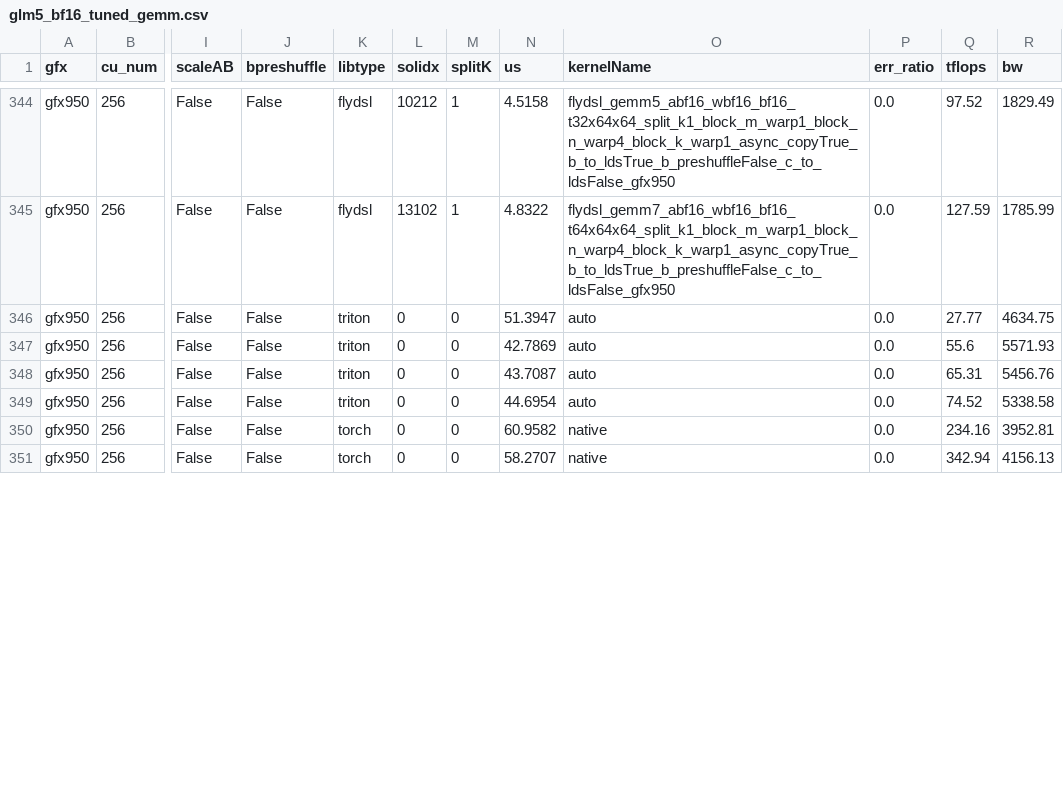
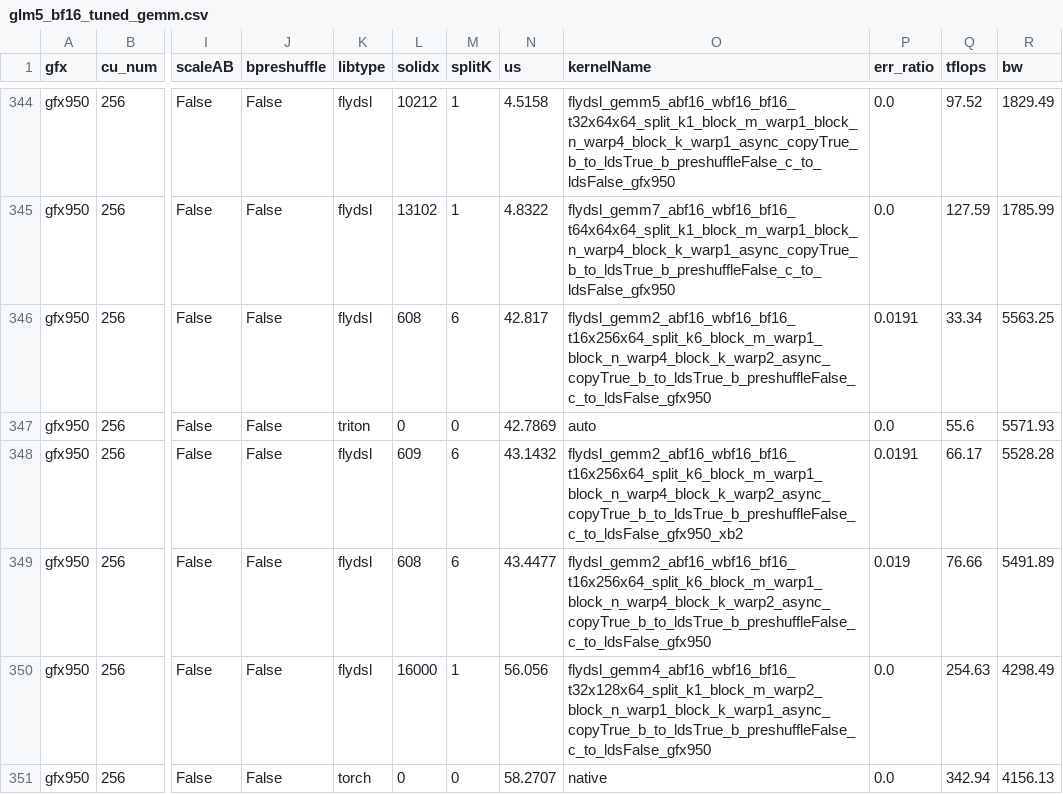
Before and after one commit to xiaobochen-amd/aiter, a CSV file: aiter/configs/model_configs/glm5_bf16_tuned_gemm.csv, drawn as a sheet; only a part is shown, gaps mark what is left out; the diff covers the shown part only; the diff names each change by its address in the sheet, - before the commit and + after, or states it on an @@ line.

Commit message:
flydsl: let the tuner see kernels whose tile_n does not divide N
The splitk hgemm kernel already clamps and predicates its last N tile --
that is what "Clamping and predicating the last N tile frees tile_n from
N's divisors" in splitk_hgemm.py refers to, and N_TAIL_PREDICATE guards
the epilogue for it. But two candidate filters still required tile_n to
divide N exactly, one in the catalog builder and one in the tuner, so
nothing could ever reach that path. Shapes whose N is not a multiple of
the tile width had no FlyDSL candidate at all.

Relax both to what the kernel actually asserts: the predicated path needs
B staged through LDS and N aligned to the 8-element global load vector.
N < tile_n is still rejected, since BLOCK_N reduces to tile_n and the
kernel asserts n >= BLOCK_N.

GLM-5.2 feels this through vocab_size = 154880 = 2^7 * 5 * 11^2, whose
11^2 survives the division by TP: lm_head is 19360 at TP8 and 38720 at
TP4, and 19360 % 64 is 32. Catalog sizes for the affected shapes go from
0 to 22724 (19360x6144), 0 to 9921 (160x6144) and 306 to 22724
(38720x6144).

Retuning the decode M range on top of that, FlyDSL now wins 26 of the 39
points that have candidates:

  160x6144      +42% to +51% on M=8..64, previously all torch/triton
  19360x6144    +11% to +17% on M=1..8 and M=32..64, previously no entry
  38720x6144    +1% to +2% on six points

Points where it loses keep their existing entry. 38720x6144 is the
notable one: 38720 % 64 is 0 but % 128 is 64, so the wide tiles it would
otherwise pick have to run predicated, and at M=24/60/84 that lands 29%
to 44% behind triton/torch. 32x6144 stays uncovered -- N=32 is below the
smallest tile_n and no predication helps that.

```diff
--- a/aiter/configs/model_configs/glm5_bf16_tuned_gemm.csv
+++ b/aiter/configs/model_configs/glm5_bf16_tuned_gemm.csv
-K346 (libtype): triton
+K346 (libtype): flydsl
-L346 (solidx): 0
+L346 (solidx): 608
-M346 (splitK): 0
+M346 (splitK): 6
-N346 (us): 51.3947
+N346 (us): 42.817
-O346 (kernelName): auto
+O346 (kernelName): flydsl_gemm2_abf16_wbf16_bf16_t16x256x64_split_k6_block_m_warp1_block_n_warp4_block_k_warp2_async_copyTrue_b_to_ldsTrue_b_preshuffleFalse_c_to_ldsFalse_gfx950
-P346 (err_ratio): 0.0
+P346 (err_ratio): 0.0191
-Q346 (tflops): 27.77
+Q346 (tflops): 33.34
-R346 (bw): 4634.75
+R346 (bw): 5563.25
-K348:K349 (libtype): triton
+K348:K349 (libtype): flydsl
-L348 (solidx): 0
+L348 (solidx): 609
-M348:M349 (splitK): 0
+M348:M349 (splitK): 6
-N348 (us): 43.7087
+N348 (us): 43.1432
-O348 (kernelName): auto
+O348 (kernelName): flydsl_gemm2_abf16_wbf16_bf16_t16x256x64_split_k6_block_m_warp1_block_n_warp4_block_k_warp2_async_copyTrue_b_to_ldsTrue_b_preshuffleFalse_c_to_ldsFalse_gfx950_xb2
-P348 (err_ratio): 0.0
+P348 (err_ratio): 0.0191
-Q348 (tflops): 65.31
+Q348 (tflops): 66.17
-R348 (bw): 5456.76
+R348 (bw): 5528.28
-L349 (solidx): 0
+L349 (solidx): 608
-N349 (us): 44.6954
+N349 (us): 43.4477
-O349 (kernelName): auto
+O349 (kernelName): flydsl_gemm2_abf16_wbf16_bf16_t16x256x64_split_k6_block_m_warp1_block_n_warp4_block_k_warp2_async_copyTrue_b_to_ldsTrue_b_preshuffleFalse_c_to_ldsFalse_gfx950
-P349 (err_ratio): 0.0
+P349 (err_ratio): 0.019
-Q349 (tflops): 74.52
+Q349 (tflops): 76.66
-R349 (bw): 5338.58
+R349 (bw): 5491.89
-K350 (libtype): torch
+K350 (libtype): flydsl
-L350 (solidx): 0
+L350 (solidx): 16000
-M350 (splitK): 0
+M350 (splitK): 1
-N350 (us): 60.9582
+N350 (us): 56.056
-O350 (kernelName): native
+O350 (kernelName): flydsl_gemm4_abf16_wbf16_bf16_t32x128x64_split_k1_block_m_warp2_block_n_warp1_block_k_warp1_async_copyTrue_b_to_ldsTrue_b_preshuffleFalse_c_to_ldsFalse_gfx950
-Q350 (tflops): 234.16
+Q350 (tflops): 254.63
-R350 (bw): 3952.81
+R350 (bw): 4298.49
```
Also changed, not shown: 160 edited cells elsewhere in this file, 2 other files.
